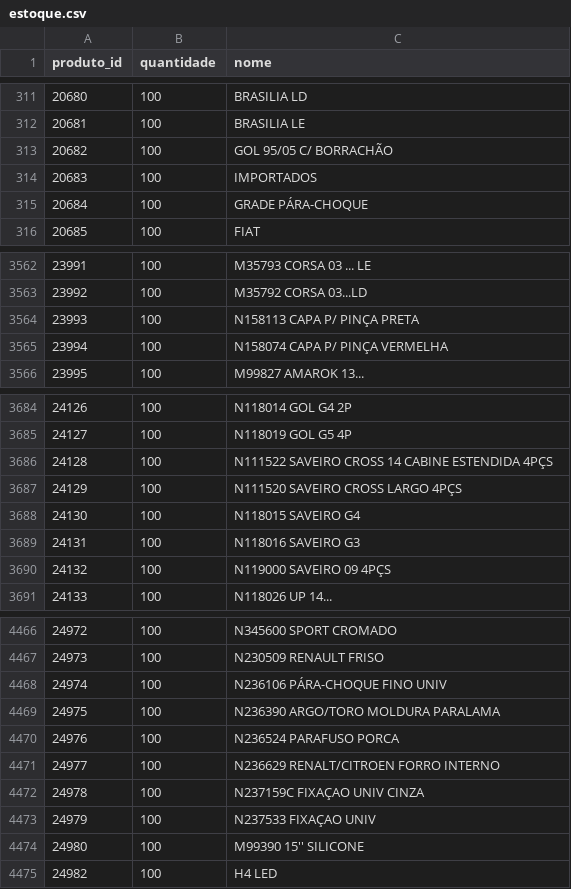
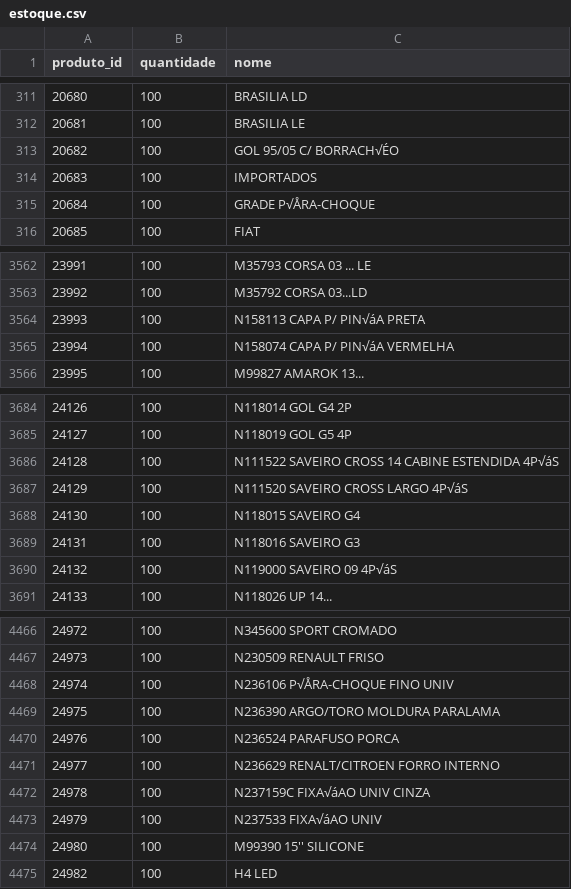
Before and after one commit to Degan906/Estoque2, a CSV file: estoque.csv, drawn as a sheet; only a part is shown, gaps mark what is left out; the diff covers the shown part only.

```diff
--- a/estoque.csv
+++ b/estoque.csv
@@ -312,5 +312,5 @@ produto_id,quantidade,nome
 20681,100,BRASILIA LE
-20682,100,GOL 95/05 C/ BORRACHÃO
+20682,100,GOL 95/05 C/ BORRACH√ÉO
 20683,100,IMPORTADOS
-20684,100,GRADE PÁRA-CHOQUE
+20684,100,GRADE P√ÅRA-CHOQUE
 20685,100,FIAT
@@ -3563,4 +3563,4 @@ produto_id,quantidade,nome
 23992,100,M35792 CORSA 03...LD
-23993,100,N158113 CAPA P/ PINÇA PRETA
-23994,100,N158074 CAPA P/ PINÇA VERMELHA
+23993,100,N158113 CAPA P/ PIN√áA PRETA
+23994,100,N158074 CAPA P/ PIN√áA VERMELHA
 23995,100,M99827 AMAROK 13...
@@ -3685,7 +3685,7 @@ produto_id,quantidade,nome
 24127,100,N118019 GOL G5 4P
-24128,100,N111522 SAVEIRO CROSS 14 CABINE ESTENDIDA 4PÇS
-24129,100,N111520 SAVEIRO CROSS LARGO 4PÇS
+24128,100,N111522 SAVEIRO CROSS 14 CABINE ESTENDIDA 4P√áS
+24129,100,N111520 SAVEIRO CROSS LARGO 4P√áS
 24130,100,N118015 SAVEIRO G4
 24131,100,N118016 SAVEIRO G3
-24132,100,N119000 SAVEIRO 09 4PÇS
+24132,100,N119000 SAVEIRO 09 4P√áS
 24133,100,N118026 UP 14...
@@ -4467,3 +4467,3 @@ produto_id,quantidade,nome
 24973,100,N230509 RENAULT FRISO
-24974,100,N236106 PÁRA-CHOQUE FINO UNIV
+24974,100,N236106 P√ÅRA-CHOQUE FINO UNIV
 24975,100,N236390 ARGO/TORO MOLDURA PARALAMA
@@ -4471,4 +4471,4 @@ produto_id,quantidade,nome
 24977,100,N236629 RENALT/CITROEN FORRO INTERNO
-24978,100,N237159C FIXAÇAO UNIV CINZA
-24979,100,N237533 FIXAÇAO UNIV
+24978,100,N237159C FIXA√áAO UNIV CINZA
+24979,100,N237533 FIXA√áAO UNIV
 24980,100,M99390 15'' SILICONE
```
Also changed, not shown: 57 edited cells elsewhere in this file.
